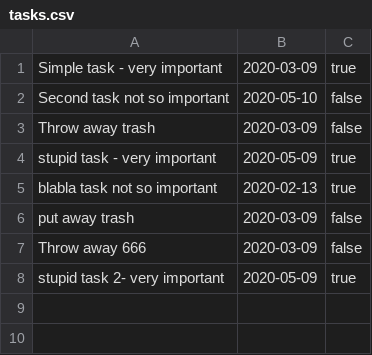
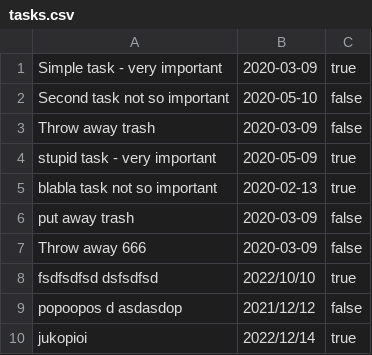
Before and after one commit to zmudzin/TaskWorkshop, a CSV file: TaskManager/tasks.csv, drawn as a sheet.

```diff
--- a/TaskManager/tasks.csv
+++ b/TaskManager/tasks.csv
@@ -7,2 +7,4 @@ put away trash, 2020-03-09, false
 Throw away 666, 2020-03-09, false
-stupid task 2- very important, 2020-05-09, true
+fsdfsdfsd dsfsdfsd, 2022/10/10, true
+popoopos d asdasdop, 2021/12/12, false
+jukopioi, 2022/12/14, true
```
Also changed, not shown: 1 other file.
